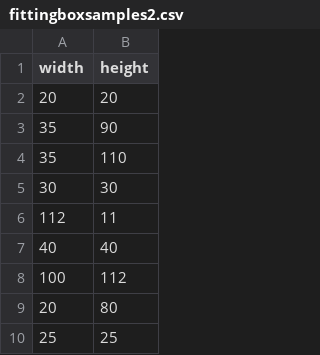
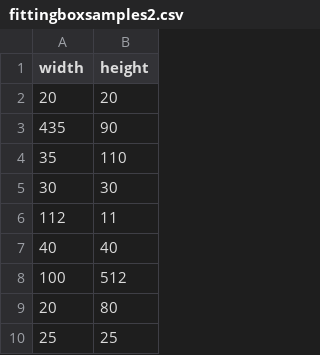
Before and after one commit to hangphan91/BoxFit, a CSV file: Properties/fittingboxsamples2.csv, drawn as a sheet; only a part is shown.

```diff
--- a/Properties/fittingboxsamples2.csv
+++ b/Properties/fittingboxsamples2.csv
@@ -2,3 +2,3 @@
 20,20
-35,90
+435,90
 35,110
@@ -7,3 +7,3 @@
 40,40
-100,112
+100,512
 20,80
```
Also changed, not shown: 38 other files.
